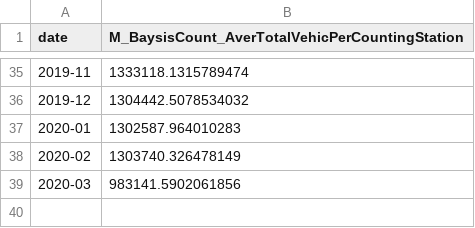
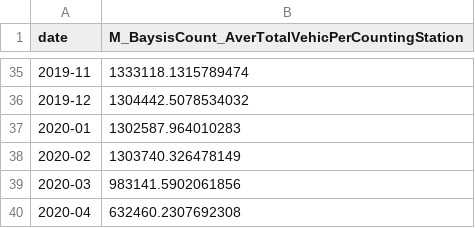
Before and after one commit to hannesk95/AMI, a CSV file: data/mobility/Baysis_CountingStations_Feature_monthly.csv, drawn as a sheet; only a part is shown, gaps mark what is left out; the diff names each change by its address in the sheet, - before the commit and + after, or states it on an @@ line.

```diff
--- a/data/mobility/Baysis_CountingStations_Feature_monthly.csv
+++ b/data/mobility/Baysis_CountingStations_Feature_monthly.csv
+row 40: 2020-04 | 632460.2307692308
```
Also changed, not shown: data/mobility/raw_data/ZaehlstellenBaysis/Baysis_CountingStations_monthly.csv, 2 other files.
